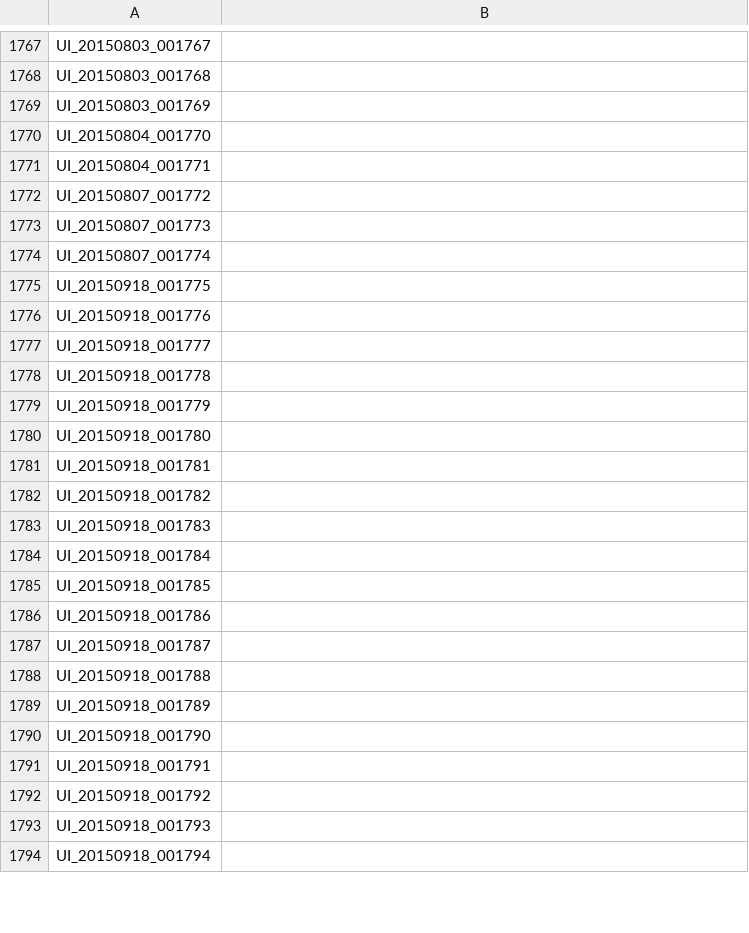
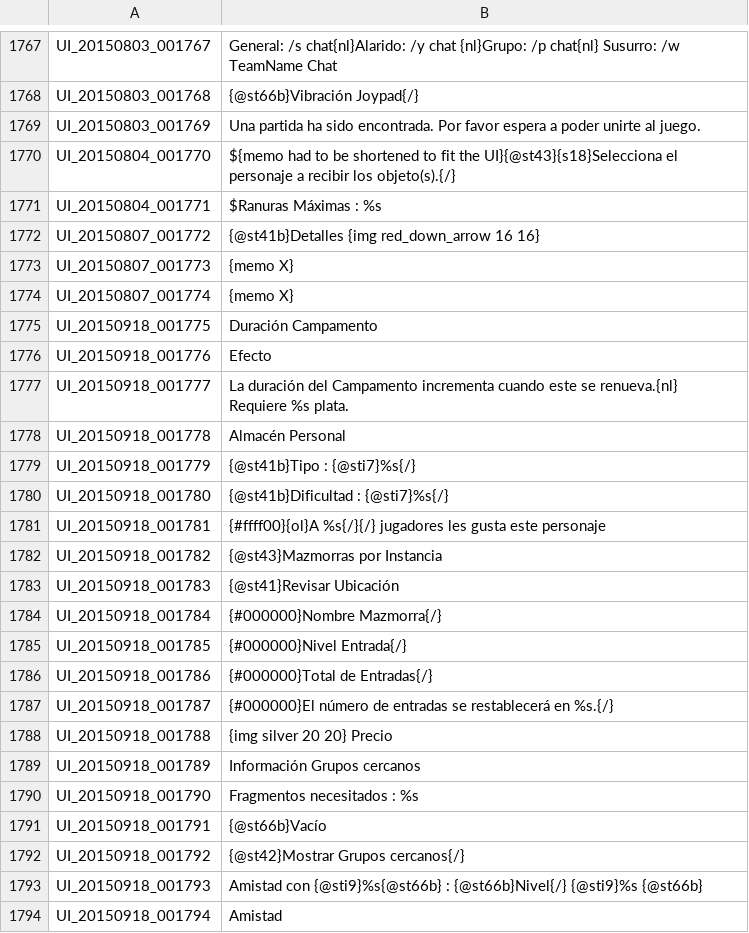
Before and after one commit to Faemeister/Tree-of-Savior-Spanish, a TSV file: UI_esp.tsv, drawn as a sheet; only a part is shown, gaps mark what is left out; the diff covers the shown part only; the diff names each change by its address in the sheet, - before the commit and + after, or states it on an @@ line.

Commit message:
Lines 1739 to 1830 (end of file) added
Removed two empty lines at the bottom of the document, after double-checking and finding them to neither be on the ''master'' IMC repository or in the Korean UI file.

```diff
--- a/UI_esp.tsv
+++ b/UI_esp.tsv
-B1767: (empty)
+B1767: General: /s chat{nl}Alarido: /y chat {nl}Grupo: /p chat{nl} Susurro: /w TeamName Chat
-B1768: (empty)
+B1768: {@st66b}Vibración Joypad{/}
-B1769: (empty)
+B1769: Una partida ha sido encontrada. Por favor espera a poder unirte al juego.
-B1770: (empty)
+B1770: ${memo had to be shortened to fit the UI}{@st43}{s18}Selecciona el personaje a recibir los objeto(s).{/}
-B1771: (empty)
+B1771: $Ranuras Máximas : %s
-B1772: (empty)
+B1772: {@st41b}Detalles {img red_down_arrow 16 16}
-B1773:B1774: (empty)
+B1773:B1774: {memo X}
-B1775: (empty)
+B1775: Duración Campamento
-B1776: (empty)
+B1776: Efecto
-B1777: (empty)
+B1777: La duración del Campamento incrementa cuando este se renueva.{nl} Requiere %s plata.
-B1778: (empty)
+B1778: Almacén Personal
-B1779: (empty)
+B1779: {@st41b}Tipo : {@sti7}%s{/}
-B1780: (empty)
+B1780: {@st41b}Dificultad : {@sti7}%s{/}
-B1781: (empty)
+B1781: {#ffff00}{ol}A %s{/}{/} jugadores les gusta este personaje
-B1782: (empty)
+B1782: {@st43}Mazmorras por Instancia
-B1783: (empty)
+B1783: {@st41}Revisar Ubicación
-B1784: (empty)
+B1784: {#000000}Nombre Mazmorra{/}
-B1785: (empty)
+B1785: {#000000}Nivel Entrada{/}
-B1786: (empty)
+B1786: {#000000}Total de Entradas{/}
-B1787: (empty)
+B1787: {#000000}El número de entradas se restablecerá en %s.{/}
-B1788: (empty)
+B1788: {img silver 20 20} Precio
-B1789: (empty)
+B1789: Información Grupos cercanos
-B1790: (empty)
+B1790: Fragmentos necesitados : %s
-B1791: (empty)
+B1791: {@st66b}Vacío
-B1792: (empty)
+B1792: {@st42}Mostrar Grupos cercanos{/}
-B1793: (empty)
+B1793: Amistad con {@sti9}%s{@st66b} : {@st66b}Nivel{/} {@sti9}%s {@st66b}
-B1794: (empty)
+B1794: Amistad
```
Also changed, not shown: 1 added row, 3 removed rows and 63 edited cells elsewhere in this file.
